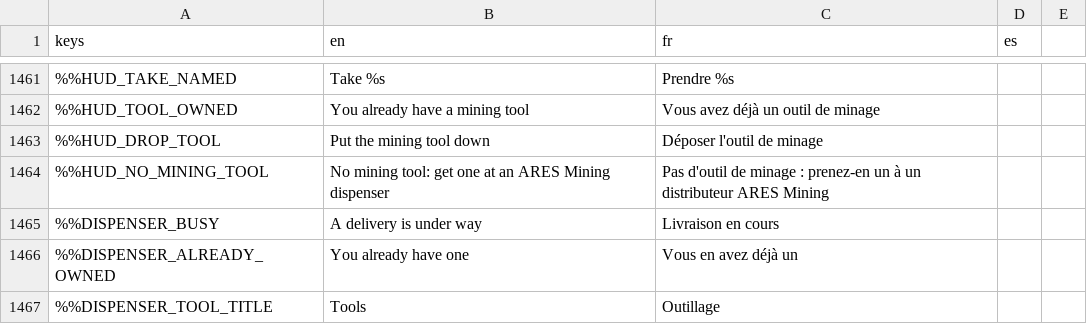
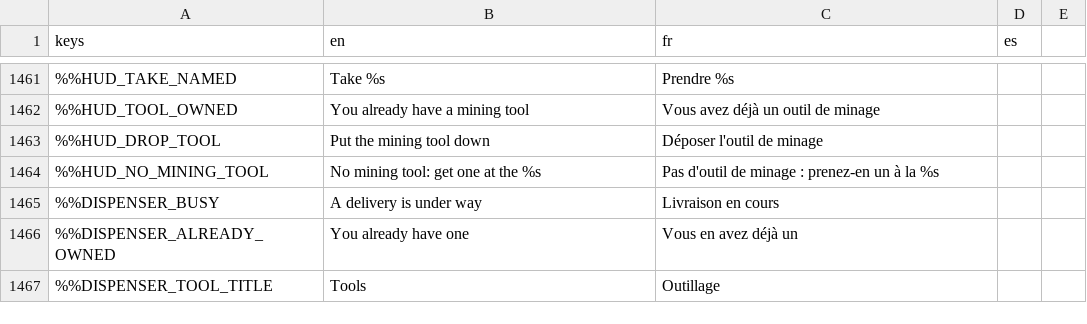
Before and after one commit to DyingStar-game/DyingStar, a CSV file: tools/localization/localisation.csv, drawn as a sheet; only a part is shown, gaps mark what is left out; the diff names each change by its address in the sheet, - before the commit and + after, or states it on an @@ line.

Commit message:
feat(mining): tools at the changing rooms, a chime for money earned
- The two tool dispensers leave the cargo depot for the changing rooms ("salle des pendus"), whose door is open at last: a room is cut out of the building, the dispensers stand in it facing the door. The prompt of a player without a mining tool names the building.
- Money earned (a mission paid, goods sold in a warehouse) chimes once on the wrist DataPad instead of beeping until read; its light still blinks.
- Sound: success_bell by MLaudio (Freesound, CC0).

```diff
--- a/tools/localization/localisation.csv
+++ b/tools/localization/localisation.csv
-B1464 (en): No mining tool: get one at an ARES Mining dispenser
+B1464 (en): No mining tool: get one at the %s
-C1464 (fr): …un à un distributeur ARES Mining
+C1464 (fr): …un à la %s
```
Also changed, not shown: 10 other files.
